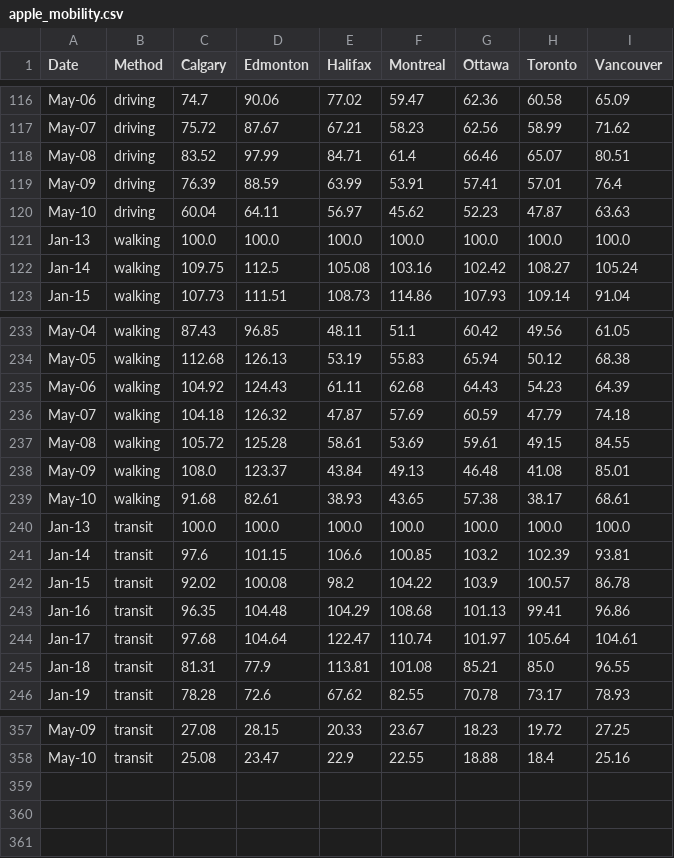
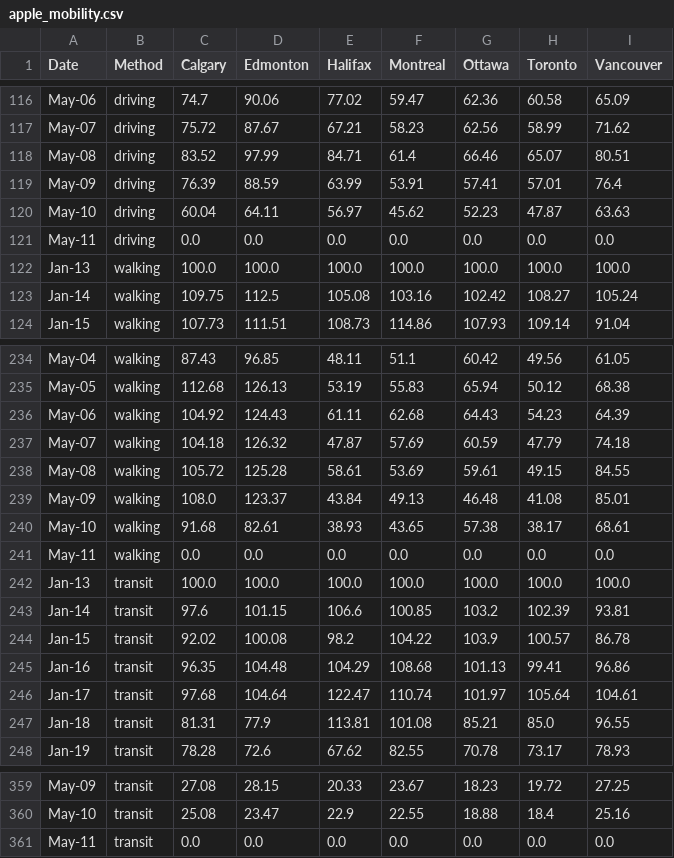
Before and after one commit to cdhoweinstitute/COVID-Canada, a CSV file: apple_mobility.csv, drawn as a sheet; only a part is shown, gaps mark what is left out.

```diff
--- a/apple_mobility.csv
+++ b/apple_mobility.csv
@@ -120,2 +120,3 @@ May-09,driving,76.39,88.59,63.99,53.91,57.41,57.01,76.4
 May-10,driving,60.04,64.11,56.97,45.62,52.23,47.87,63.63
+May-11,driving,0.0,0.0,0.0,0.0,0.0,0.0,0.0
 Jan-13,walking,100.0,100.0,100.0,100.0,100.0,100.0,100.0
@@ -239,2 +240,3 @@ May-09,walking,108.0,123.37,43.84,49.13,46.48,41.08,85.01
 May-10,walking,91.68,82.61,38.93,43.65,57.38,38.17,68.61
+May-11,walking,0.0,0.0,0.0,0.0,0.0,0.0,0.0
 Jan-13,transit,100.0,100.0,100.0,100.0,100.0,100.0,100.0
@@ -358 +360,2 @@ May-09,transit,27.08,28.15,20.33,23.67,18.23,19.72,27.25
 May-10,transit,25.08,23.47,22.9,22.55,18.88,18.4,25.16
+May-11,transit,0.0,0.0,0.0,0.0,0.0,0.0,0.0
```
Also changed, not shown: google_mobility.csv, growth.csv, 5 other files.
